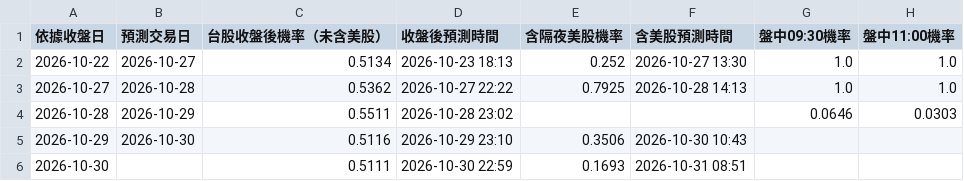
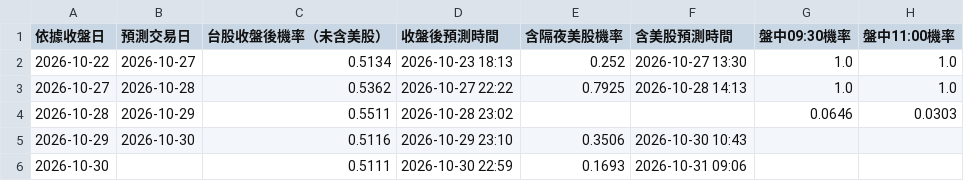
Before and after one commit to syubbb/taiex-dashboard, a CSV file: data/predictions.csv, drawn as a sheet; only a part is shown; the diff names each change by its address in the sheet, - before the commit and + after, or states it on an @@ line.

```diff
--- a/data/predictions.csv
+++ b/data/predictions.csv
-F6 (含美股預測時間): 2026-10-31 08:51
+F6 (含美股預測時間): 2026-10-31 09:06
```
Also changed, not shown: 2 other files.
